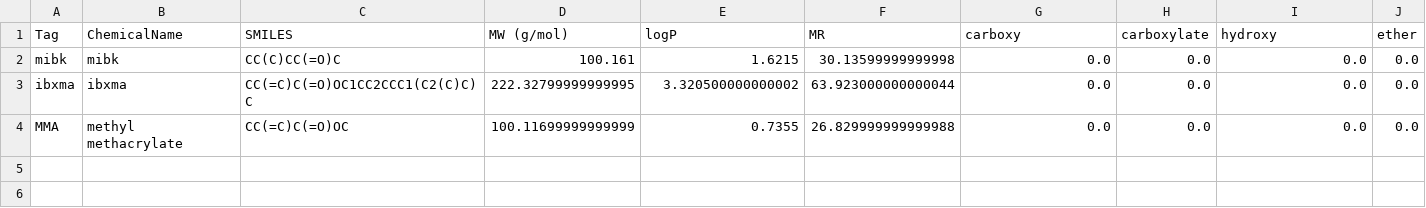
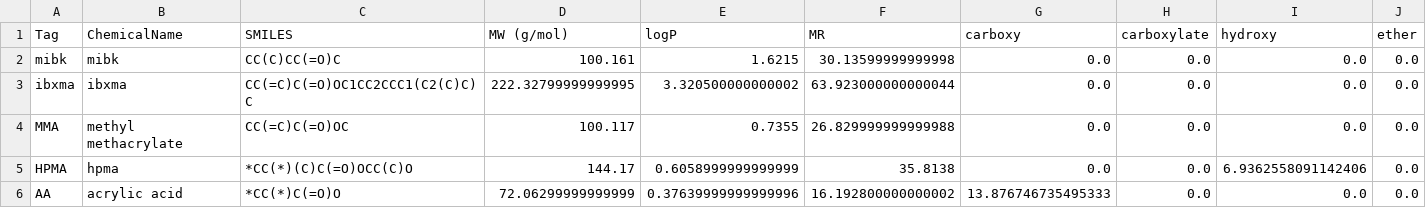
Before and after one commit to takuminal/Share, a CSV file: MolSpace/CSV/monomers.csv, drawn as a sheet; only a part is shown; rows hold the shown columns only; the diff names each change by its address in the sheet, - before the commit and + after, or states it on an @@ line.

```diff
--- a/MolSpace/CSV/monomers.csv
+++ b/MolSpace/CSV/monomers.csv
-D4 (MW (g/mol)): 100.11699999999999
+D4 (MW (g/mol)): 100.117
+row 5: HPMA | hpma | *CC(*)(C)C(=O)OCC(C)O | 144.17 | 0.6058999999999999 | 35.8138 | 0.0 | 0.0 | 6.9362558091142406 | 0.0
+row 6: AA | acrylic acid | *CC(*)C(=O)O | 72.06299999999999 | 0.37639999999999996 | 16.192800000000002 | 13.876746735495333 | 0.0 | 0.0 | 0.0
```
Also changed, not shown: 9 other files.
